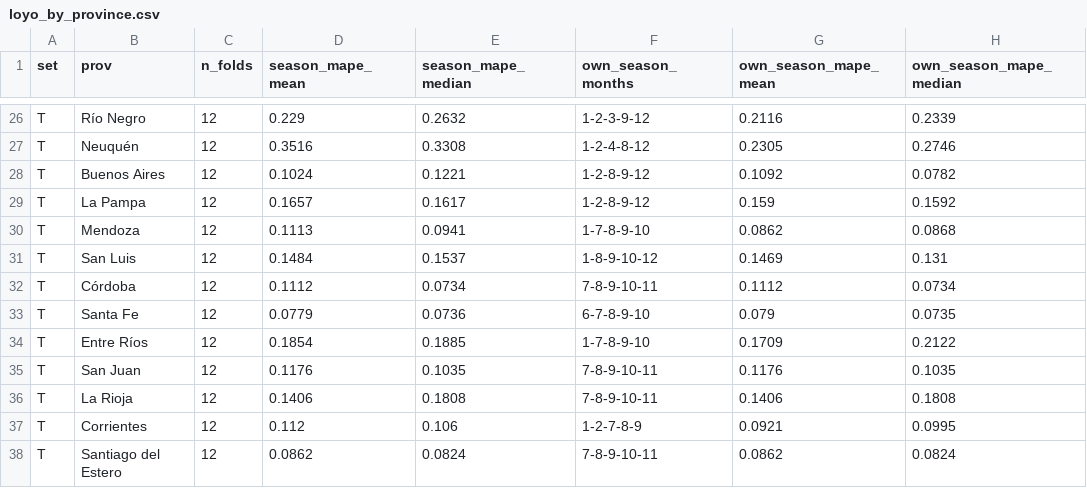
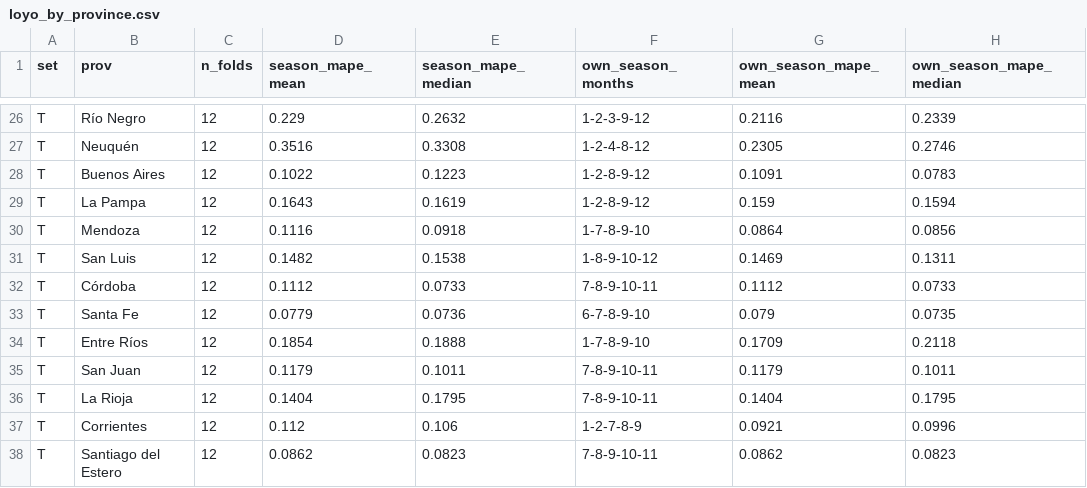
Before and after one commit to germankovacevic-lab/geofuego-harmonization, a CSV file: data/validation/loyo_by_province.csv, drawn as a sheet; only a part is shown, gaps mark what is left out; the diff covers the shown part only.

```diff
--- a/data/validation/loyo_by_province.csv
+++ b/data/validation/loyo_by_province.csv
@@ -27,12 +27,12 @@ T,Río Negro,12,0.229,0.2632,1-2-3-9-12,0.2116,0.2339
 T,Neuquén,12,0.3516,0.3308,1-2-4-8-12,0.2305,0.2746
-T,Buenos Aires,12,0.1024,0.1221,1-2-8-9-12,0.1092,0.0782
-T,La Pampa,12,0.1657,0.1617,1-2-8-9-12,0.159,0.1592
-T,Mendoza,12,0.1113,0.0941,1-7-8-9-10,0.0862,0.0868
-T,San Luis,12,0.1484,0.1537,1-8-9-10-12,0.1469,0.131
-T,Córdoba,12,0.1112,0.0734,7-8-9-10-11,0.1112,0.0734
+T,Buenos Aires,12,0.1022,0.1223,1-2-8-9-12,0.1091,0.0783
+T,La Pampa,12,0.1643,0.1619,1-2-8-9-12,0.159,0.1594
+T,Mendoza,12,0.1116,0.0918,1-7-8-9-10,0.0864,0.0856
+T,San Luis,12,0.1482,0.1538,1-8-9-10-12,0.1469,0.1311
+T,Córdoba,12,0.1112,0.0733,7-8-9-10-11,0.1112,0.0733
 T,Santa Fe,12,0.0779,0.0736,6-7-8-9-10,0.079,0.0735
-T,Entre Ríos,12,0.1854,0.1885,1-7-8-9-10,0.1709,0.2122
-T,San Juan,12,0.1176,0.1035,7-8-9-10-11,0.1176,0.1035
-T,La Rioja,12,0.1406,0.1808,7-8-9-10-11,0.1406,0.1808
-T,Corrientes,12,0.112,0.106,1-2-7-8-9,0.0921,0.0995
-T,Santiago del Estero,12,0.0862,0.0824,7-8-9-10-11,0.0862,0.0824
+T,Entre Ríos,12,0.1854,0.1888,1-7-8-9-10,0.1709,0.2118
+T,San Juan,12,0.1179,0.1011,7-8-9-10-11,0.1179,0.1011
+T,La Rioja,12,0.1404,0.1795,7-8-9-10-11,0.1404,0.1795
+T,Corrientes,12,0.112,0.106,1-2-7-8-9,0.0921,0.0996
+T,Santiago del Estero,12,0.0862,0.0823,7-8-9-10-11,0.0862,0.0823
```
Also changed, not shown: 44 edited cells elsewhere in this file, data/validation/aoi_error_curve.csv, data/validation/loyo_folds.csv, 21 other files.
